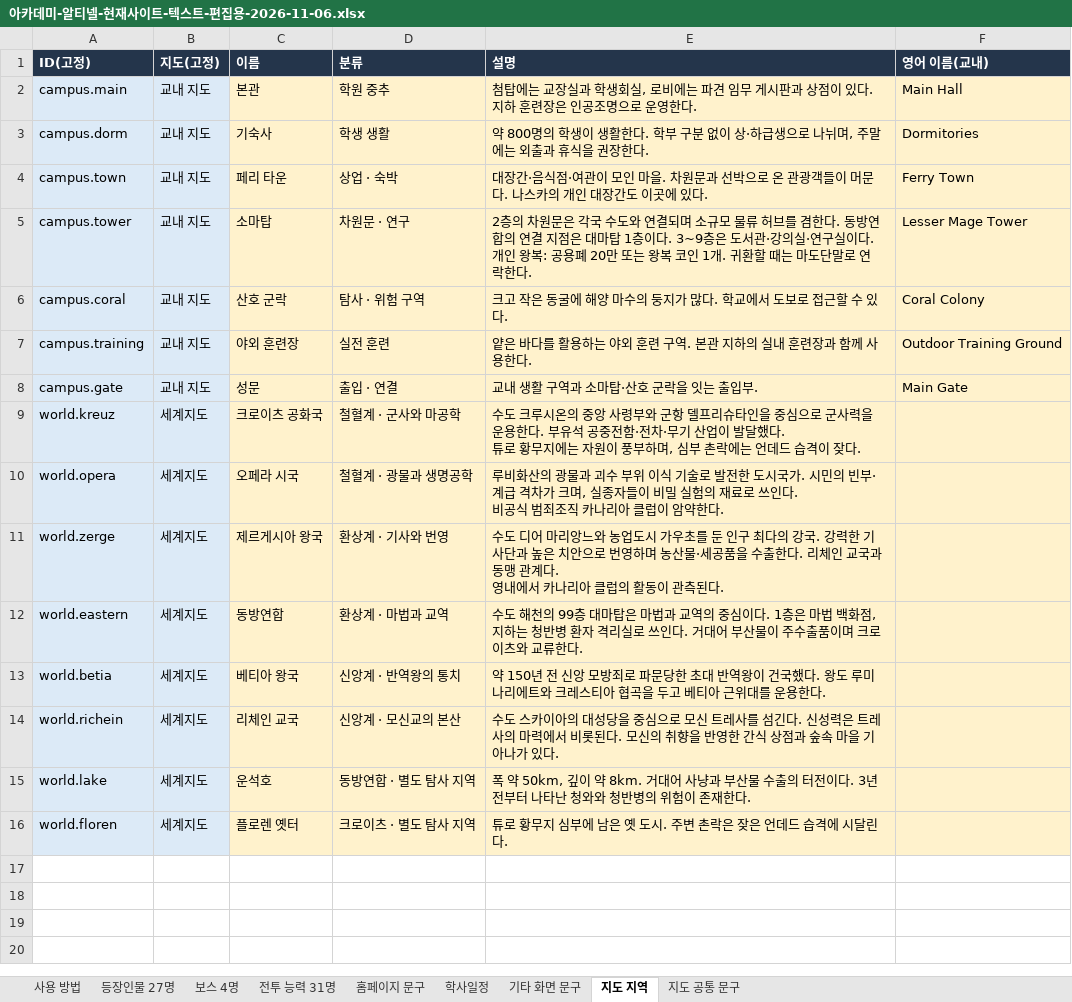
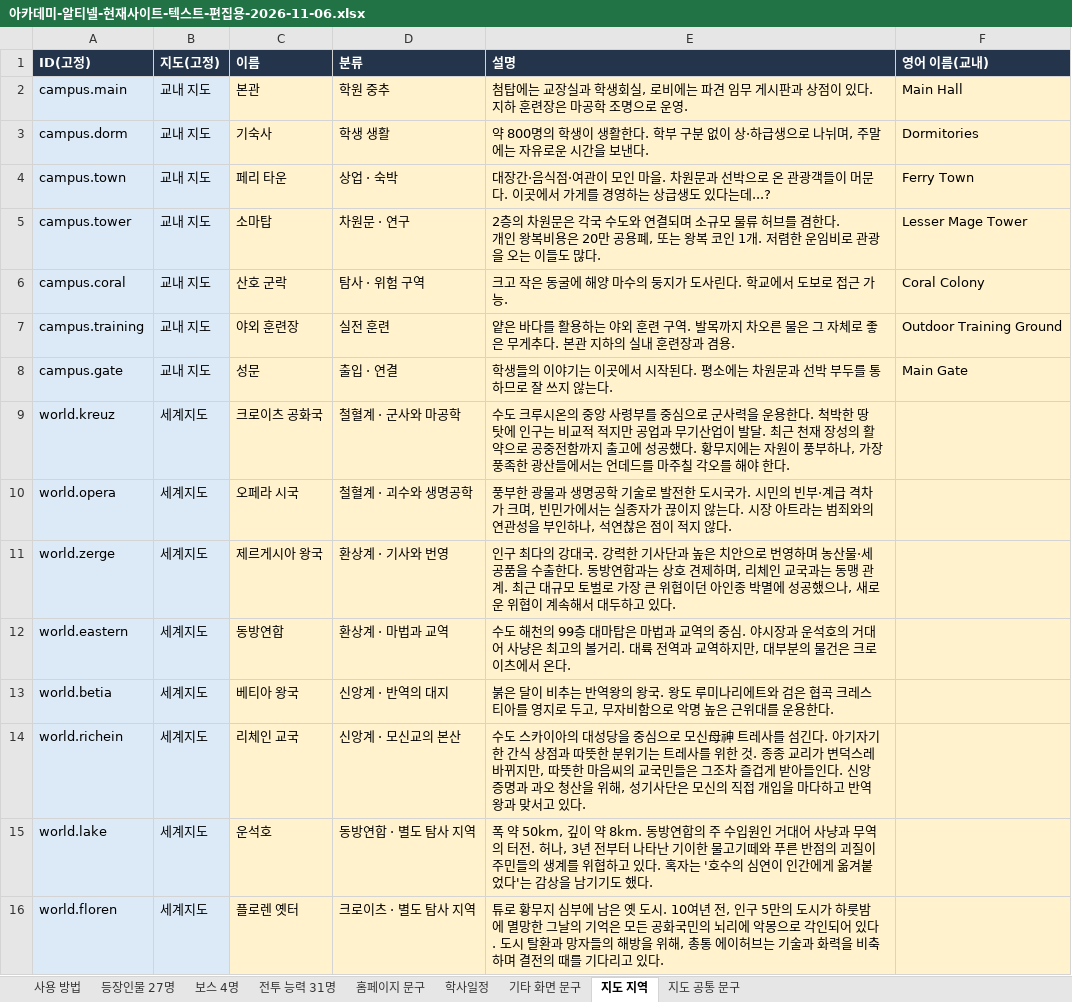
Before and after one commit to rhyuu4/altinel, an Excel workbook: editor/아카데미-알티넬-현재사이트-텍스트-편집용-2026-11-06.xlsx, sheet 지도 지역, drawn as a sheet; values as stored, in another font and other column widths than the file's, no borders; ↵ is a line break in a cell; the diff names each change by its address in the sheet, - before the commit and + after, or states it on an @@ line.

```diff
--- a/editor/아카데미-알티넬-현재사이트-텍스트-편집용-2026-11-06.xlsx (sheet 지도 지역)
+++ b/editor/아카데미-알티넬-현재사이트-텍스트-편집용-2026-11-06.xlsx (sheet 지도 지역)
-E2 (설명): …련장은 인공조명으로 운영한다.
+E2 (설명): …련장은 마공학 조명으로 운영.
-E3 (설명): …말에는 외출과 휴식을 권장한다.
+E3 (설명): …말에는 자유로운 시간을 보낸다.
-E4 (설명): …머문다. 나스카의 개인 대장간도 이곳에 있다.
+E4 (설명): …머문다. 이곳에서 가게를 경영하는 상급생도 있다는데...?
-E5 (설명): …겸한다. 동방연합의 연결 지점은 대마탑 1층이다. 3~9층은 도서관·강의실·연구실이다. ↵ 개인 왕복: 공용폐 20만 또는 왕복 코인 1개. 귀환할 때는 마도단말로 연락한다.
+E5 (설명): …겸한다. ↵ 개인 왕복비용은 20만 공용폐, 또는 왕복 코인 1개. 저렴한 운임비로 관광을 오는 이들도 많다.
-E6 (설명): 크고 작은 동굴에 해양 마수의 둥지가 많다. 학교에서 도보로 접근할 수 있다.
+E6 (설명): 크고 작은 동굴에 해양 마수의 둥지가 도사린다. 학교에서 도보로 접근 가능.
-E7 (설명): …구역. 본관 지하의 실내 훈련장과 함께 사용한다.
+E7 (설명): …구역. 발목까지 차오른 물은 그 자체로 좋은 무게추다. 본관 지하의 실내 훈련장과 겸용.
-E8 (설명): 교내 생활 구역과 소마탑·산호 군락을 잇는 출입부.
+E8 (설명): 학생들의 이야기는 이곳에서 시작된다. 평소에는 차원문과 선박 부두를 통하므로 잘 쓰지 않는다.
-E9 (설명): …사령부와 군항 델프리슈타인을 중심으로 군사력을 운용한다. 부유석 공중전함·전차·무기 산업이 발달했다. ↵ 튜로 황무지에는 자원이 풍부하며, 심부 촌락에는 언데드 습격이 잦다.
+E9 (설명): …사령부를 중심으로 군사력을 운용한다. 척박한 땅 탓에 인구는 비교적 적지만 공업과 무기산업이 발달. 최근 천재 장성의 활약으로 공중전함까지 출고에 성공했다. 황무지에는 자원이 풍부하나, 가장 풍족한 광산들에서는 언데드를 마주칠 각오를 해야 한다.
-D10 (분류): 철혈계 · 광물과 생명공학
+D10 (분류): 철혈계 · 괴수와 생명공학
-E10 (설명): 루비화산의 광물과 괴수 부위 이식 기술로 발전한 도시국가. 시민의 빈부·계급 격차가 크며, 실종자들이 비밀 실험의 재료로 쓰인다. ↵ 비공식 범죄조직 카나리아 클럽이 암약한다.
+E10 (설명): 풍부한 광물과 생명공학 기술로 발전한 도시국가. 시민의 빈부·계급 격차가 크며, 빈민가에서는 실종자가 끊이지 않는다. 시장 아트라는 범죄와의 연관성을 부인하나, 석연찮은 점이 적지 않다.
-E11 (설명): 수도 디어 마리앙느와 농업도시 가우초를 둔 인구 최다의 강국. 강력한 기사단과 높은 치안으로 번영하며 농산물·세공품을 수출한다. 리체인 교국과 동맹 관계다. ↵ 영내에서 카나리아 클럽의 활동이 관측된다.
+E11 (설명): 인구 최다의 강대국. 강력한 기사단과 높은 치안으로 번영하며 농산물·세공품을 수출한다. 동방연합과는 상호 견제하며, 리체인 교국과는 동맹 관계. 최근 대규모 토벌로 가장 큰 위협이던 아인종 박멸에 성공했으나, 새로운 위협이 계속해서 대두하고 있다.
-E12 (설명): …의 중심이다. 1층은 마법 백화점, 지하는 청반병 환자 격리실로 쓰인다. 거대어 부산물이 주수출품이며 크로이츠와 교류한다.
+E12 (설명): …의 중심. 야시장과 운석호의 거대어 사냥은 최고의 볼거리. 대륙 전역과 교역하지만, 대부분의 물건은 크로이츠에서 온다.
-D13 (분류): 신앙계 · 반역왕의 통치
+D13 (분류): 신앙계 · 반역의 대지
-E13 (설명): 약 150년 전 신앙 모방죄로 파문당한 초대 반역왕이 건국했다. 왕도 루미나리에트와 크레스티아 협곡을 두고 베티아 근위대…
+E13 (설명): 붉은 달이 비추는 반역왕의 왕국. 왕도 루미나리에트와 검은 협곡 크레스티아를 영지로 두고, 무자비함으로 악명 높은 근위대…
-E14 (설명): …로 모신 트레사를 섬긴다. 신성력은 트레사의 마력에서 비롯된다. 모신의 취향을 반영한 간식 상점과 숲속 마을 기아나가 있다.
+E14 (설명): …로 모신母神 트레사를 섬긴다. 아기자기한 간식 상점과 따뜻한 분위기는 트레사를 위한 것. 종종 교리가 변덕스레 바뀌지만, 따뜻한 마음씨의 교국민들은 그조차 즐겁게 받아들인다. 신앙 증명과 과오 청산을 위해, 성기사단은 모신의 직접 개입을 마다하고 반역왕과 맞서고 있다.
-E15 (설명): …약 8km. 거대어 사냥과 부산물 수출의 터전이다. 3년 전부터 나타난 청와와 청반병의 위험이 존재한다.
+E15 (설명): …약 8km. 동방연합의 주 수입원인 거대어 사냥과 무역의 터전. 허나, 3년 전부터 나타난 기이한 물고기떼와 푸른 반점의 괴질이 주민들의 생계를 위협하고 있다. 혹자는 '호수의 심연이 인간에게 옮겨붙었다'는 감상을 남기기도 했다.
-E16 (설명): …도시. 주변 촌락은 잦은 언데드 습격에 시달린다.
+E16 (설명): …도시. 10여년 전, 인구 5만의 도시가 하룻밤에 멸망한 그날의 기억은 모든 공화국민의 뇌리에 악몽으로 각인되어 있다. 도시 탈환과 망자들의 해방을 위해, 총통 에이허브는 기술과 화력을 비축하며 결전의 때를 기다리고 있다.
```
Also changed, not shown: sheet 등장인물 27명, sheet 전투 능력 31명, sheet 기타 화면 문구, sheet 지도 공통 문구, sheet 홈페이지 문구, sheet 보스 4명, 1 more sheet, 2 other files.
